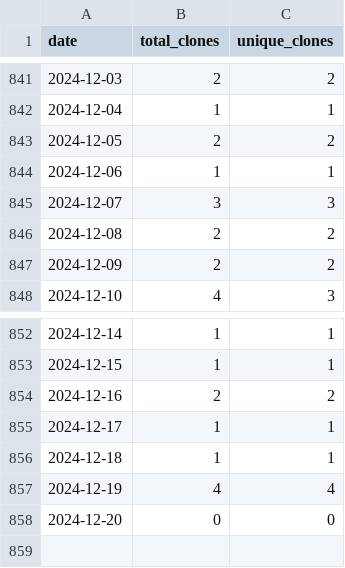
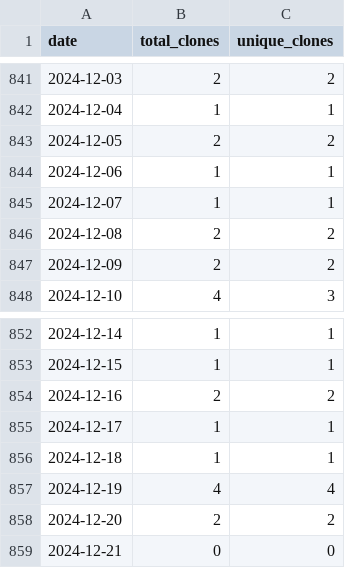
Before and after one commit to wumphlett/COMP-5630, a CSV file: .traffic/clones.csv, drawn as a sheet; only a part is shown, gaps mark what is left out.

Commit message:
Updating repository traffic

```diff
--- a/.traffic/clones.csv
+++ b/.traffic/clones.csv
@@ -844,3 +844,3 @@ date,total_clones,unique_clones
 2024-12-06,1,1
-2024-12-07,3,3
+2024-12-07,1,1
 2024-12-08,2,2
@@ -857,2 +857,3 @@ date,total_clones,unique_clones
 2024-12-19,4,4
-2024-12-20,0,0
+2024-12-20,2,2
+2024-12-21,0,0
```
Also changed, not shown: .traffic/views.csv, 3 other files.
